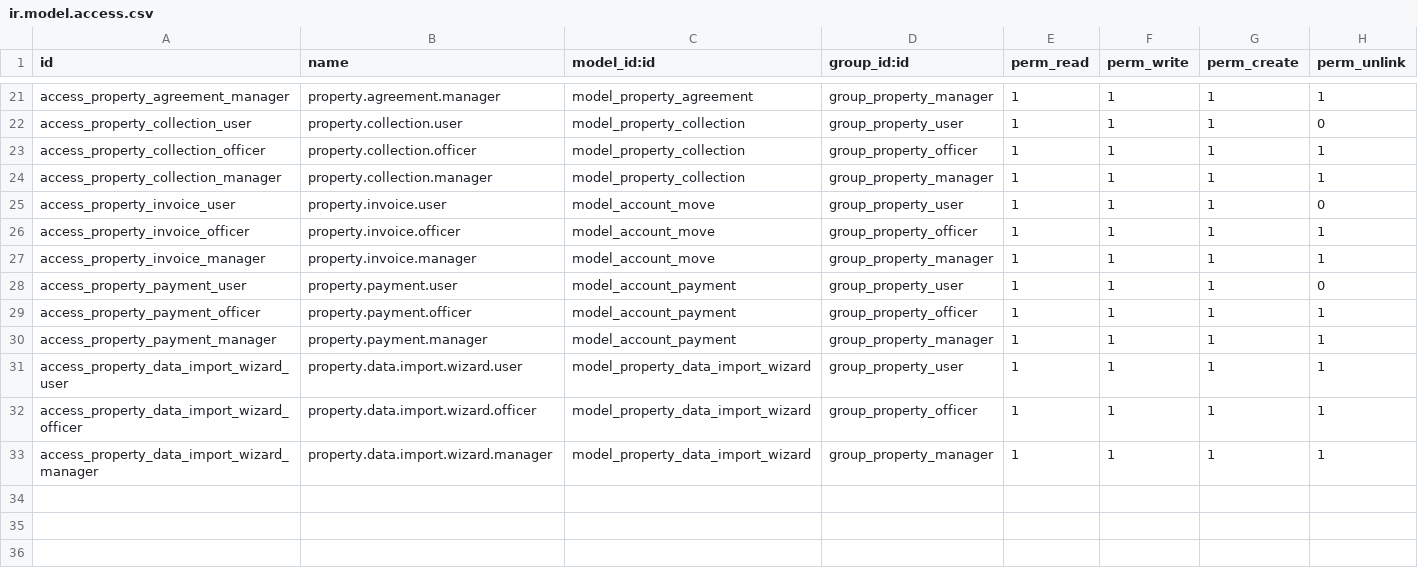
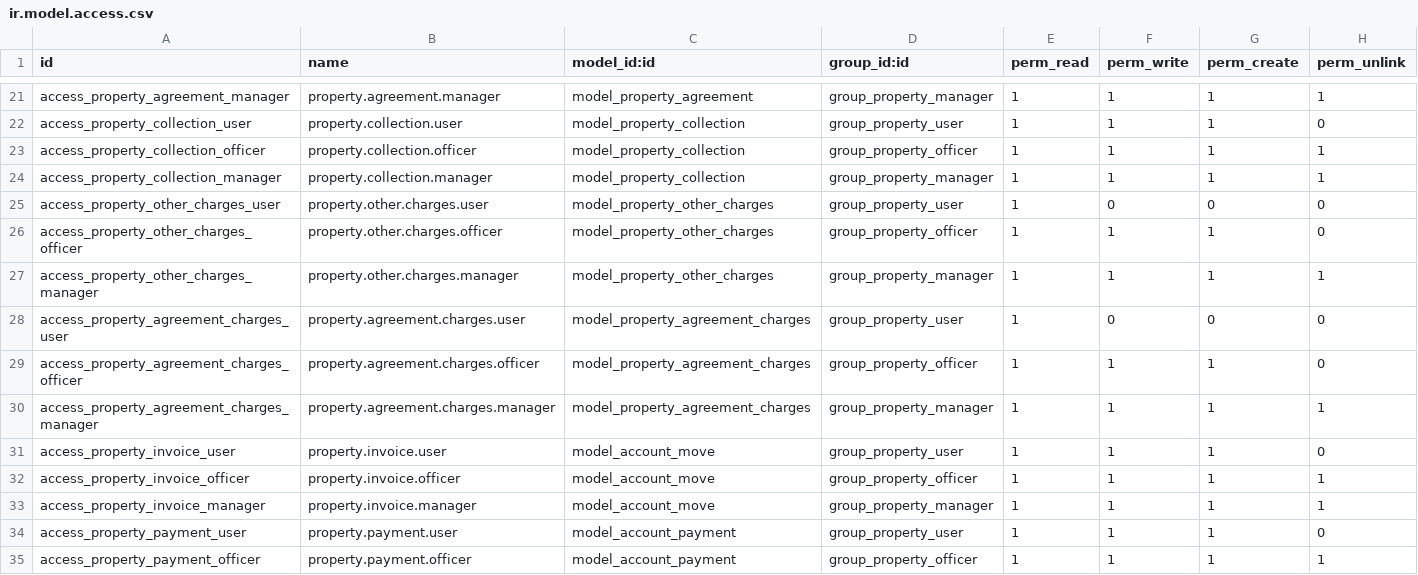
Before and after one commit to odoocrafts/property_management_lite, a CSV file: security/ir.model.access.csv, drawn as a sheet; only a part is shown, gaps mark what is left out; the shorter side is filled out with more unchanged rows.

Commit message:
feat: add Other Charges model and integrate parking & collection enhancements
- introduce property.other.charges and property.agreement.charges models with full views and access rights
- register new views/models in manifest and models/__init__.py; add menu item for Other Charges
- add parking fields to property.room and propagate parking_charges/parking_deposit to property.agreement
- extend property.collection:
  - add collection types for parking and other charges
  - override create() to generate receipt number, set collected_by, auto-populate room/agreement/amount from tenant/agreement
  - auto-calculate period_from/period_to and due_date for rent/parking collections; update name generation to include period for rent
  - make tree view editable and tighten domains/readonlys on tenant/room/agreement fields
  - change default status and improve form/list UX
- property.flat: store total_rent and add computed total_security_deposit and total_outstanding_dues (only active rooms/agreements considered)
- property.tenant: add computed current_flat_id, current_property_id and current_agreement_id to simplify lookups
- update views (agreements, rooms, flats, collections) to display new fields and improve search/grouping options

```diff
--- a/security/ir.model.access.csv
+++ b/security/ir.model.access.csv
@@ -24,2 +24,8 @@ access_property_collection_officer,property.collection.officer,model_property_co
 access_property_collection_manager,property.collection.manager,model_property_collection,group_property_manager,1,1,1,1
+access_property_other_charges_user,property.other.charges.user,model_property_other_charges,group_property_user,1,0,0,0
+access_property_other_charges_officer,property.other.charges.officer,model_property_other_charges,group_property_officer,1,1,1,0
+access_property_other_charges_manager,property.other.charges.manager,model_property_other_charges,group_property_manager,1,1,1,1
+access_property_agreement_charges_user,property.agreement.charges.user,model_property_agreement_charges,group_property_user,1,0,0,0
+access_property_agreement_charges_officer,property.agreement.charges.officer,model_property_agreement_charges,group_property_officer,1,1,1,0
+access_property_agreement_charges_manager,property.agreement.charges.manager,model_property_agreement_charges,group_property_manager,1,1,1,1
 access_property_invoice_user,property.invoice.user,model_account_move,group_property_user,1,1,1,0
```
Also changed, not shown: 14 other files.
